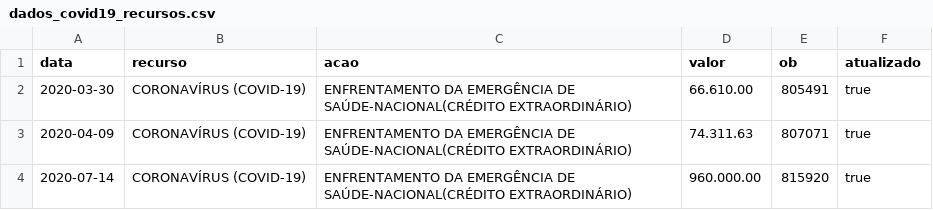
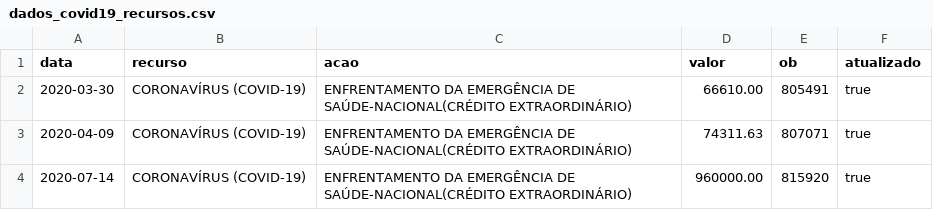
Before and after one commit to Honteq/covidcorrente, a CSV file: dados_covid19_recursos.csv, drawn as a sheet.

Commit message:
Update dados_covid19_recursos.csv

```diff
--- a/dados_covid19_recursos.csv
+++ b/dados_covid19_recursos.csv
@@ -1,4 +1,4 @@
 data,recurso,acao,valor,ob,atualizado
-2020-03-30,CORONAVÍRUS (COVID-19),ENFRENTAMENTO DA EMERGÊNCIA DE SAÚDE-NACIONAL(CRÉDITO EXTRAORDINÁRIO),66.610.00,805491,true
-2020-04-09,CORONAVÍRUS (COVID-19),ENFRENTAMENTO DA EMERGÊNCIA DE SAÚDE-NACIONAL(CRÉDITO EXTRAORDINÁRIO),74.311.63,807071,true
-2020-07-14,CORONAVÍRUS (COVID-19),ENFRENTAMENTO DA EMERGÊNCIA DE SAÚDE-NACIONAL(CRÉDITO EXTRAORDINÁRIO),960.000.00,	815920,true
+2020-03-30,CORONAVÍRUS (COVID-19),ENFRENTAMENTO DA EMERGÊNCIA DE SAÚDE-NACIONAL(CRÉDITO EXTRAORDINÁRIO),66610.00,805491,true
+2020-04-09,CORONAVÍRUS (COVID-19),ENFRENTAMENTO DA EMERGÊNCIA DE SAÚDE-NACIONAL(CRÉDITO EXTRAORDINÁRIO),74311.63,807071,true
+2020-07-14,CORONAVÍRUS (COVID-19),ENFRENTAMENTO DA EMERGÊNCIA DE SAÚDE-NACIONAL(CRÉDITO EXTRAORDINÁRIO),960000.00,	815920,true
```
